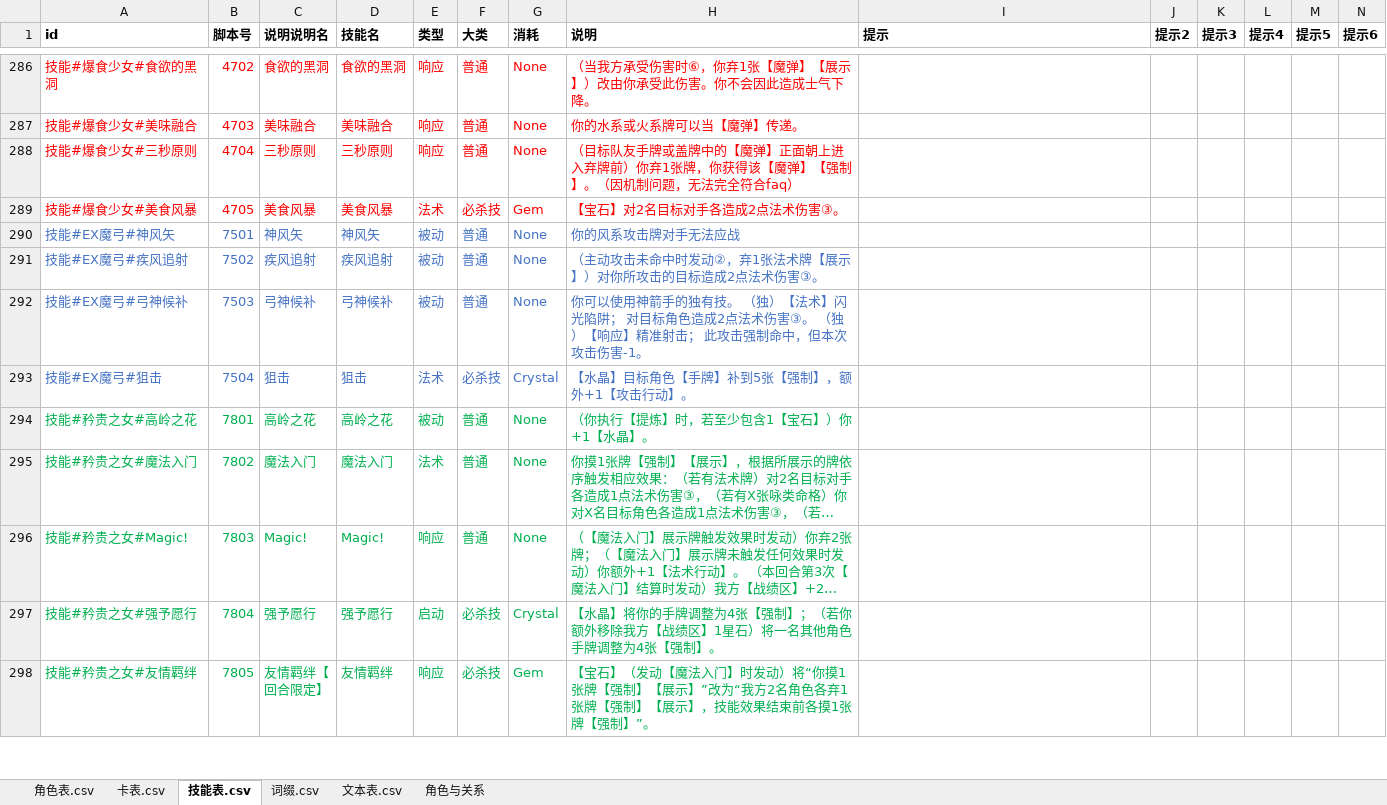
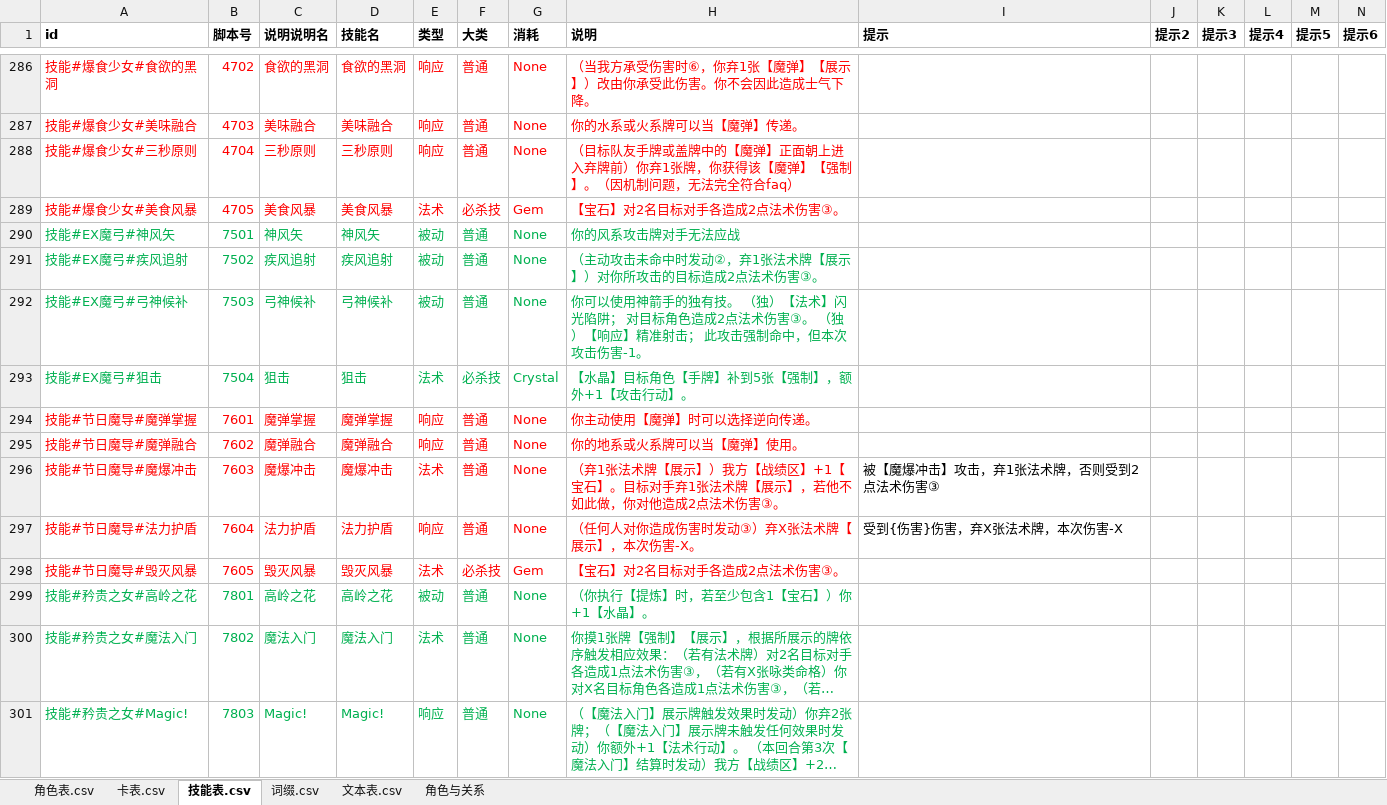
Before and after one commit to johnnash2017/xianyu_xingbei, an Excel workbook: Table/Design/设计表.xlsx, sheet 技能表.csv, drawn as a sheet; only a part is shown, gaps mark what is left out; the shorter side is filled out with more unchanged rows; long unchanged cells end in …; values as stored, in another font and other column widths than the file's, no borders; rows hold the shown columns only; the diff names each change by its address in the sheet, - before the commit and + after, or states it on an @@ line.

```diff
--- a/Table/Design/设计表.xlsx (sheet 技能表.csv)
+++ b/Table/Design/设计表.xlsx (sheet 技能表.csv)
-A290:H293 text colour: #4472C4
+A290:H293 text colour: #00B050
+row 294: 技能#节日魔导#魔弹掌握 | 7601 | 魔弹掌握 | 魔弹掌握 | 响应 | 普通 | None | 你主动使用【魔弹】时可以选择逆向传递。
+row 295: 技能#节日魔导#魔弹融合 | 7602 | 魔弹融合 | 魔弹融合 | 响应 | 普通 | None | 你的地系或火系牌可以当【魔弹】使用。
+row 296: 技能#节日魔导#魔爆冲击 | 7603 | 魔爆冲击 | 魔爆冲击 | 法术 | 普通 | None | （弃1张法术牌【展示】）我方【战绩区】+1【宝石】。目标对手弃1张法术牌【展示】，若他不如此做，你对他造成2点法术伤害③。 | 被【魔爆冲击】攻击，弃1张法术牌，否则受到2点法术伤害③
+row 297: 技能#节日魔导#法力护盾 | 7604 | 法力护盾 | 法力护盾 | 响应 | 普通 | None | （任何人对你造成伤害时发动③）弃X张法术牌【展示】，本次伤害-X。 | 受到{伤害}伤害，弃X张法术牌，本次伤害-X
+row 298: 技能#节日魔导#毁灭风暴 | 7605 | 毁灭风暴 | 毁灭风暴 | 法术 | 必杀技 | Gem | 【宝石】对2名目标对手各造成2点法术伤害③。
```
Also changed, not shown: sheet 角色表.csv, 29 other files.
